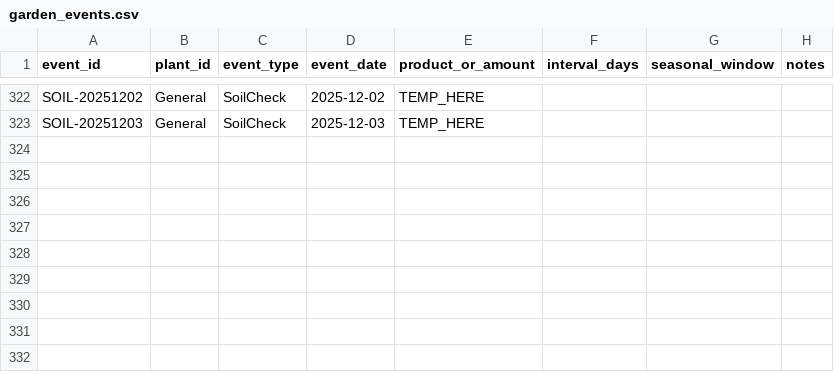
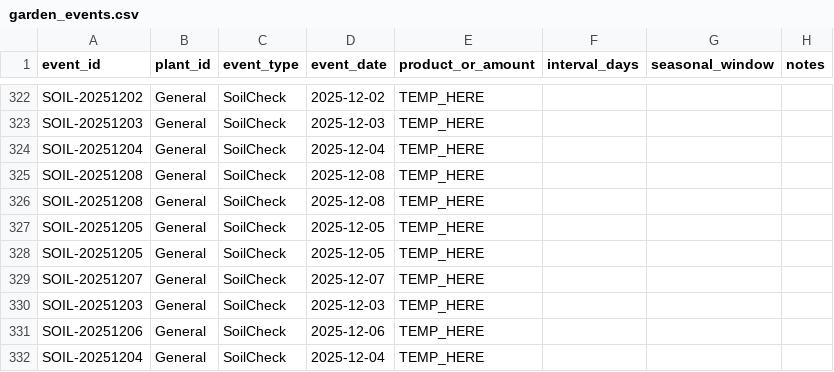
Before and after one commit to ozbren/garden-ai, a CSV file: data/garden_events.csv, drawn as a sheet; only a part is shown, gaps mark what is left out.

```diff
--- a/data/garden_events.csv
+++ b/data/garden_events.csv
@@ -323 +323,10 @@ SOIL-20251202,General,SoilCheck,2025-12-02,TEMP_HERE,,,
 SOIL-20251203,General,SoilCheck,2025-12-03,TEMP_HERE,,,
+SOIL-20251204,General,SoilCheck,2025-12-04,TEMP_HERE,,,
+SOIL-20251208,General,SoilCheck,2025-12-08,TEMP_HERE,,,
+SOIL-20251208,General,SoilCheck,2025-12-08,TEMP_HERE,,,
+SOIL-20251205,General,SoilCheck,2025-12-05,TEMP_HERE,,,
+SOIL-20251205,General,SoilCheck,2025-12-05,TEMP_HERE,,,
+SOIL-20251207,General,SoilCheck,2025-12-07,TEMP_HERE,,,
+SOIL-20251203,General,SoilCheck,2025-12-03,TEMP_HERE,,,
+SOIL-20251206,General,SoilCheck,2025-12-06,TEMP_HERE,,,
+SOIL-20251204,General,SoilCheck,2025-12-04,TEMP_HERE,,,
```
Also changed, not shown: data/garden_shopping.csv.
